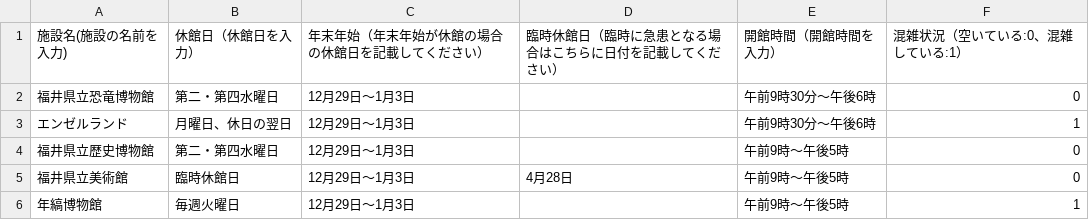
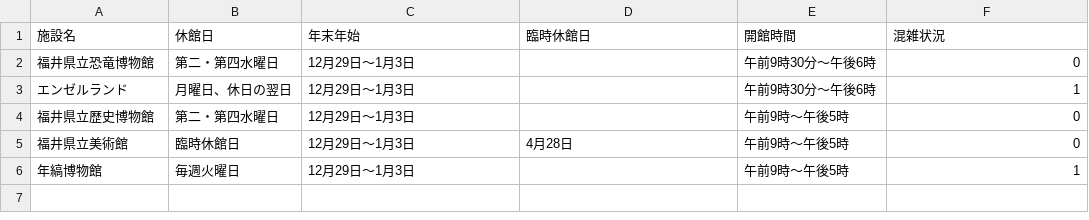
Before and after one commit to code4fukui/facilinow, a CSV file: data/fukui.csv, drawn as a sheet; removed rows and columns are numbered as before the commit, all else as after; the diff names each change by its address in the sheet, - before the commit and + after, or states it on an @@ line.

```diff
--- a/data/fukui.csv
+++ b/data/fukui.csv
-row 1: 施設名(施設の名前を入力) | 休館日（休館日を入力） | 年末年始（年末年始が休館の場合の休館日を記載してください） | 臨時休館日（臨時に急患となる場合はこちらに日付を記載してください） | 開館時間（開館時間を入力） | 混雑状況（空いている:0、混雑している:1）
+row 1: 施設名 | 休館日 | 年末年始 | 臨時休館日 | 開館時間 | 混雑状況
```
Also changed, not shown: 6 other files.
